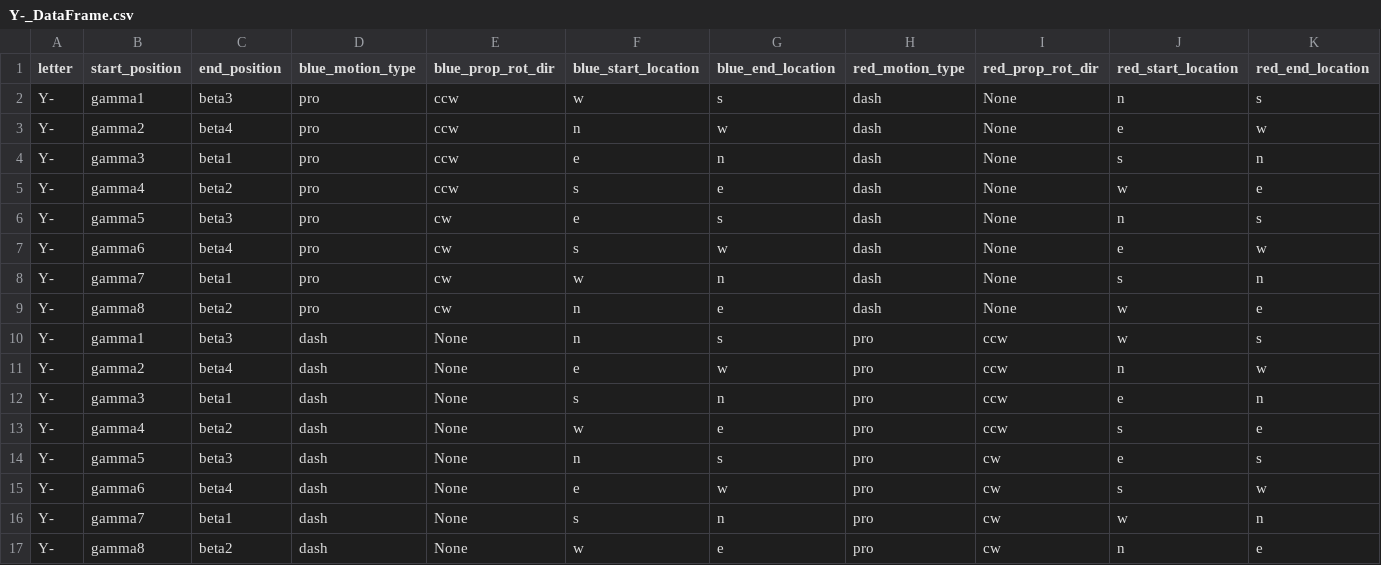
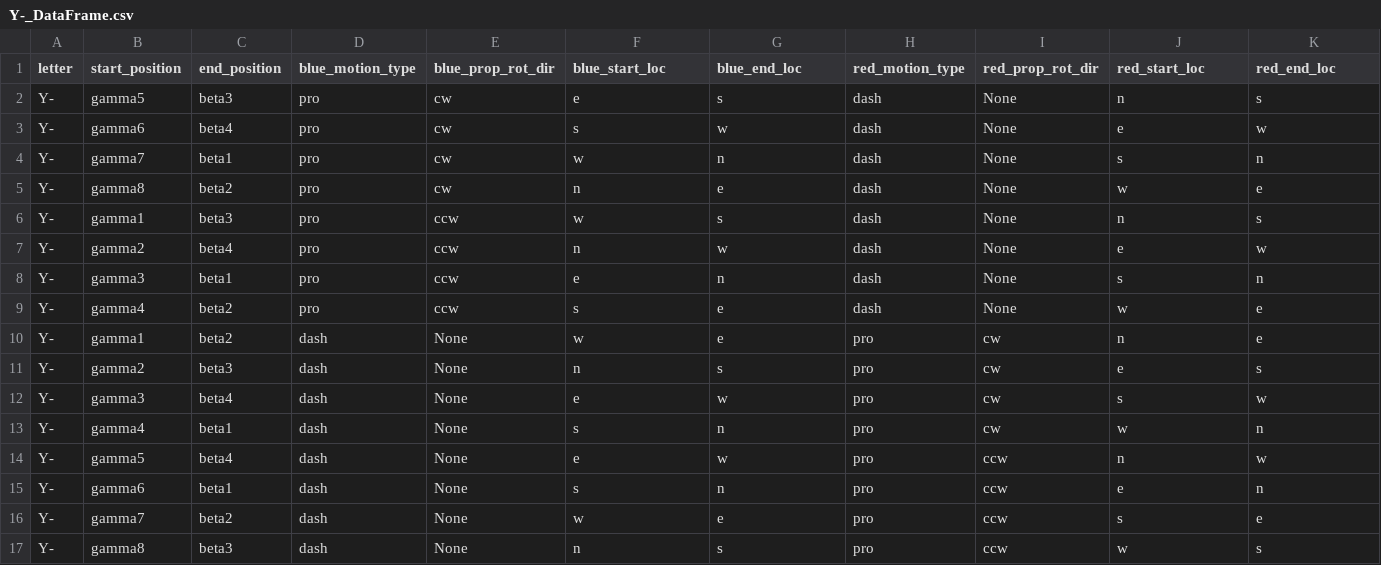
Before and after one commit to austencloud/the-kinetic-constructor, a CSV file: dataframes/Type_3/Y-_DataFrame.csv, drawn as a sheet.

```diff
--- a/dataframes/Type_3/Y-_DataFrame.csv
+++ b/dataframes/Type_3/Y-_DataFrame.csv
@@ -1,2 +1,6 @@
-letter,start_position,end_position,blue_motion_type,blue_prop_rot_dir,blue_start_location,blue_end_location,red_motion_type,red_prop_rot_dir,red_start_location,red_end_location
+letter,start_position,end_position,blue_motion_type,blue_prop_rot_dir,blue_start_loc,blue_end_loc,red_motion_type,red_prop_rot_dir,red_start_loc,red_end_loc
+Y-,gamma5,beta3,pro,cw,e,s,dash,None,n,s
+Y-,gamma6,beta4,pro,cw,s,w,dash,None,e,w
+Y-,gamma7,beta1,pro,cw,w,n,dash,None,s,n
+Y-,gamma8,beta2,pro,cw,n,e,dash,None,w,e
 Y-,gamma1,beta3,pro,ccw,w,s,dash,None,n,s
@@ -5,13 +9,9 @@ Y-,gamma3,beta1,pro,ccw,e,n,dash,None,s,n
 Y-,gamma4,beta2,pro,ccw,s,e,dash,None,w,e
-Y-,gamma5,beta3,pro,cw,e,s,dash,None,n,s
-Y-,gamma6,beta4,pro,cw,s,w,dash,None,e,w
-Y-,gamma7,beta1,pro,cw,w,n,dash,None,s,n
-Y-,gamma8,beta2,pro,cw,n,e,dash,None,w,e
-Y-,gamma1,beta3,dash,None,n,s,pro,ccw,w,s
-Y-,gamma2,beta4,dash,None,e,w,pro,ccw,n,w
-Y-,gamma3,beta1,dash,None,s,n,pro,ccw,e,n
-Y-,gamma4,beta2,dash,None,w,e,pro,ccw,s,e
-Y-,gamma5,beta3,dash,None,n,s,pro,cw,e,s
-Y-,gamma6,beta4,dash,None,e,w,pro,cw,s,w
-Y-,gamma7,beta1,dash,None,s,n,pro,cw,w,n
-Y-,gamma8,beta2,dash,None,w,e,pro,cw,n,e
+Y-,gamma1,beta2,dash,None,w,e,pro,cw,n,e
+Y-,gamma2,beta3,dash,None,n,s,pro,cw,e,s
+Y-,gamma3,beta4,dash,None,e,w,pro,cw,s,w
+Y-,gamma4,beta1,dash,None,s,n,pro,cw,w,n
+Y-,gamma5,beta4,dash,None,e,w,pro,ccw,n,w
+Y-,gamma6,beta1,dash,None,s,n,pro,ccw,e,n
+Y-,gamma7,beta2,dash,None,w,e,pro,ccw,s,e
+Y-,gamma8,beta3,dash,None,n,s,pro,ccw,w,s
```
Also changed, not shown: dataframes/Type_3/W-_DataFrame.csv, dataframes/Type_3/X-_DataFrame.csv, 11 other files.
